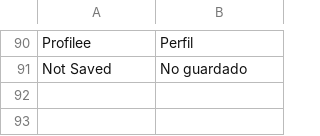
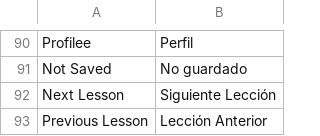
Before and after one commit to fproldan/lms, a CSV file: lms/translations/es.csv, drawn as a sheet; only a part is shown, gaps mark what is left out.

```diff
--- a/lms/translations/es.csv
+++ b/lms/translations/es.csv
@@ -91 +91,3 @@ Profilee,Perfil,
 Not Saved,No guardado,
+Next Lesson,Siguiente Lección,
+Previous Lesson,Lección Anterior,
```
Also changed, not shown: 2 other files.
